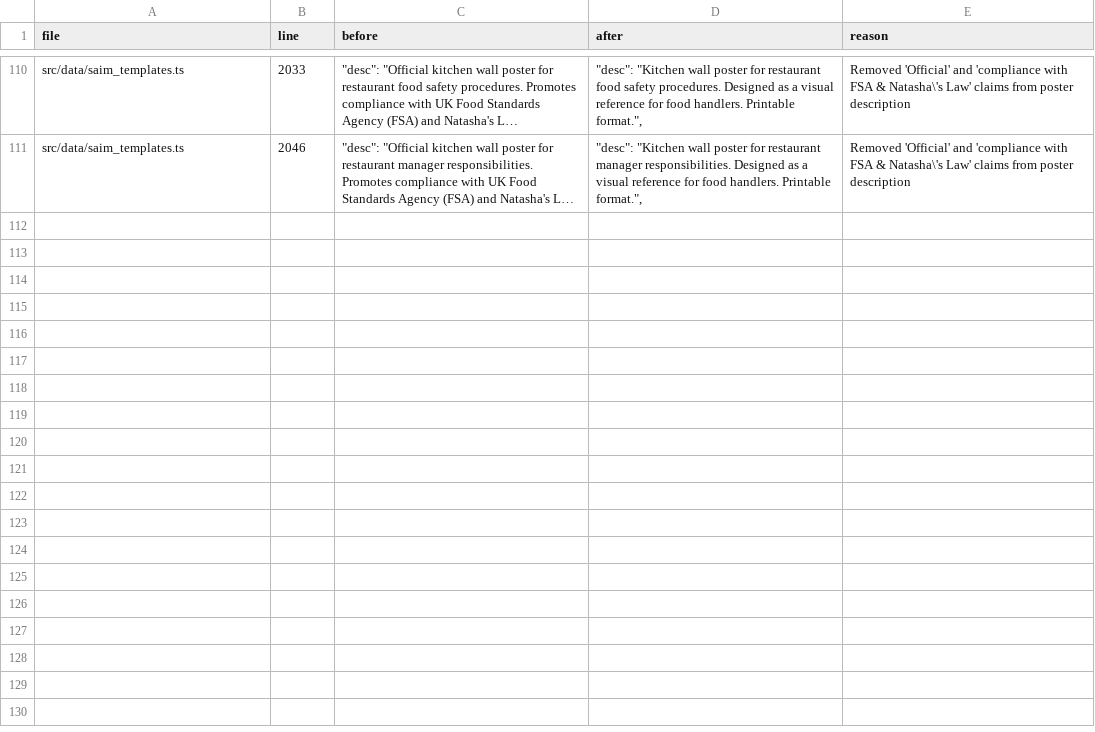
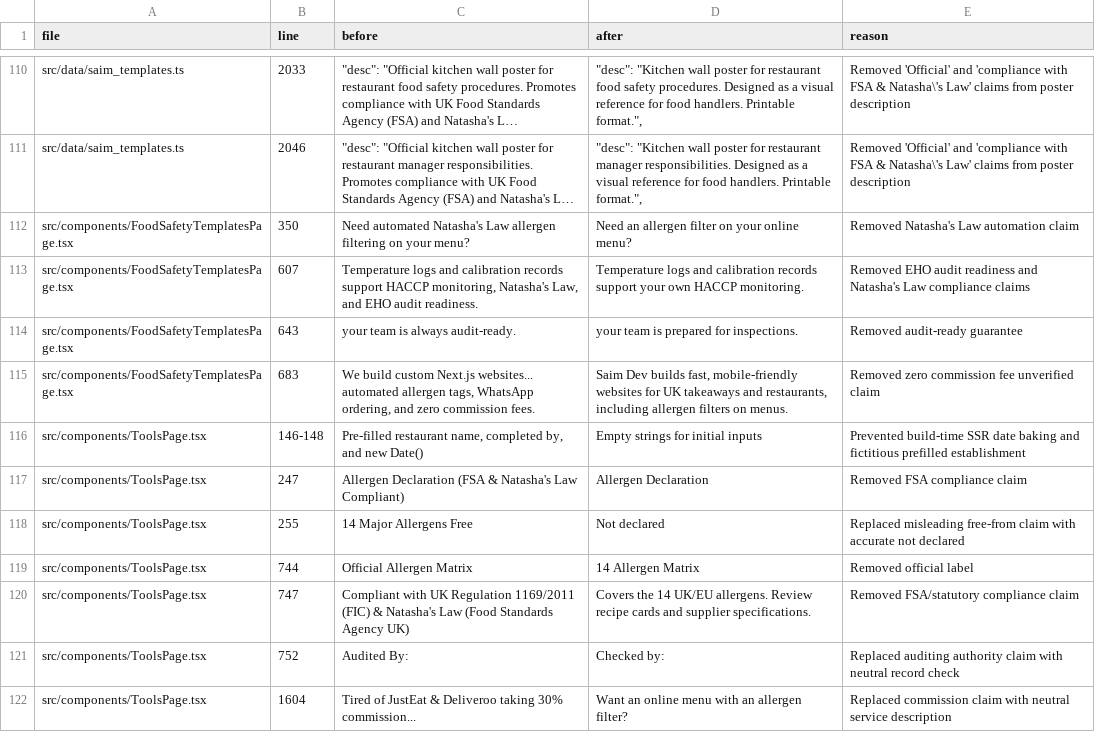
Before and after one commit to subhansaim047/saim, a CSV file: review/claims-review.csv, drawn as a sheet; only a part is shown, gaps mark what is left out; long unchanged cells end in …; the diff names each change by its address in the sheet, - before the commit and + after, or states it on an @@ line.

Commit message:
fix(claims): Phase 2 sitewide claims cleanup, hub replacements, and claims logging

```diff
--- a/review/claims-review.csv
+++ b/review/claims-review.csv
+row 112: src/components/FoodSafetyTemplatesPage.tsx | 350 | Need automated Natasha's Law allergen filtering on your menu? | Need an allergen filter on your online menu? | Removed Natasha's Law automation claim
+row 113: src/components/FoodSafetyTemplatesPage.tsx | 607 | Temperature logs and calibration records support HACCP monitoring, Natasha's Law, and EHO audit readiness. | Temperature logs and calibration records support your own HACCP monitoring. | Removed EHO audit readiness and Natasha's Law compliance claims
+row 114: src/components/FoodSafetyTemplatesPage.tsx | 643 | your team is always audit-ready. | your team is prepared for inspections. | Removed audit-ready guarantee
+row 115: src/components/FoodSafetyTemplatesPage.tsx | 683 | We build custom Next.js websites... automated allergen tags, WhatsApp ordering, and zero commission fees. | Saim Dev builds fast, mobile-friendly websites for UK takeaways and restaurants, including allergen filters on menus. | Removed zero commission fee unverified claim
+row 116: src/components/ToolsPage.tsx | 146-148 | Pre-filled restaurant name, completed by, and new Date() | Empty strings for initial inputs | Prevented build-time SSR date baking and fictitious prefilled establishment
+row 117: src/components/ToolsPage.tsx | 247 | Allergen Declaration (FSA & Natasha's Law Compliant) | Allergen Declaration | Removed FSA compliance claim
+row 118: src/components/ToolsPage.tsx | 255 | 14 Major Allergens Free | Not declared | Replaced misleading free-from claim with accurate not declared
+row 119: src/components/ToolsPage.tsx | 744 | Official Allergen Matrix | 14 Allergen Matrix | Removed official label
+row 120: src/components/ToolsPage.tsx | 747 | Compliant with UK Regulation 1169/2011 (FIC) & Natasha's Law (Food Standards Agency UK) | Covers the 14 UK/EU allergens. Review recipe cards and supplier specifications. | Removed FSA/statutory compliance claim
+row 121: src/components/ToolsPage.tsx | 752 | Audited By: | Checked by: | Replaced auditing authority claim with neutral record check
+row 122: src/components/ToolsPage.tsx | 1604 | Tired of JustEat & Deliveroo taking 30% commission... | Want an online menu with an allergen filter? | Replaced commission claim with neutral service description
```
Also changed, not shown: 2 other files.
